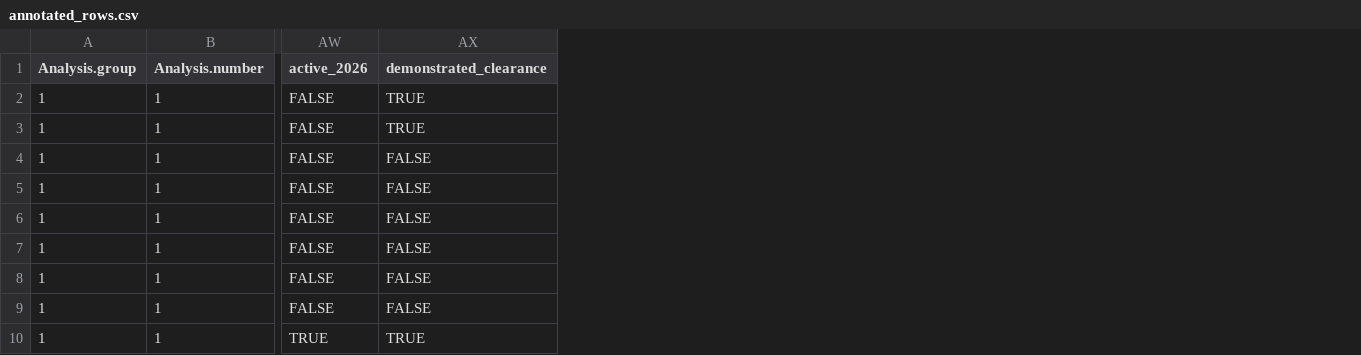
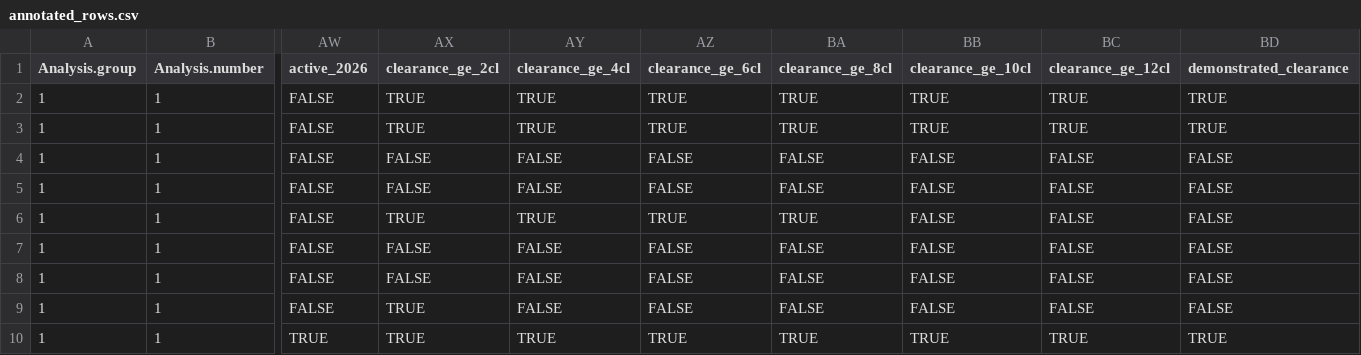
Before and after one commit to RandallJEllis/amyloidab_ma, a CSV file: analysis/reproducibility/results/extended/tables/annotated_rows.csv, drawn as a sheet; only a part is shown, gaps mark what is left out; the diff names each change by its address in the sheet, - before the commit and + after, or states it on an @@ line.

```diff
--- a/analysis/reproducibility/results/extended/tables/annotated_rows.csv
+++ b/analysis/reproducibility/results/extended/tables/annotated_rows.csv
+column AX (clearance_ge_2cl), rows 2-10: TRUE | TRUE | FALSE | FALSE | TRUE | FALSE | FALSE | TRUE | TRUE
+column AY (clearance_ge_4cl), rows 2-10: TRUE | TRUE | FALSE | FALSE | TRUE | FALSE | FALSE | FALSE | TRUE
+column AZ (clearance_ge_6cl), rows 2-10: TRUE | TRUE | FALSE | FALSE | TRUE | FALSE | FALSE | FALSE | TRUE
+column BA (clearance_ge_8cl), rows 2-10: TRUE | TRUE | FALSE | FALSE | TRUE | FALSE | FALSE | FALSE | TRUE
+column BB (clearance_ge_10cl), rows 2-10: TRUE | TRUE | FALSE | FALSE | FALSE | FALSE | FALSE | FALSE | TRUE
+column BC (clearance_ge_12cl), rows 2-10: TRUE | TRUE | FALSE | FALSE | FALSE | FALSE | FALSE | FALSE | TRUE
```
Also changed, not shown: analysis/reproducibility/results/audit/tables/invalid_denominators.csv, analysis/reproducibility/results/audit/tables/invalid_event_counts.csv, 41 other files.
